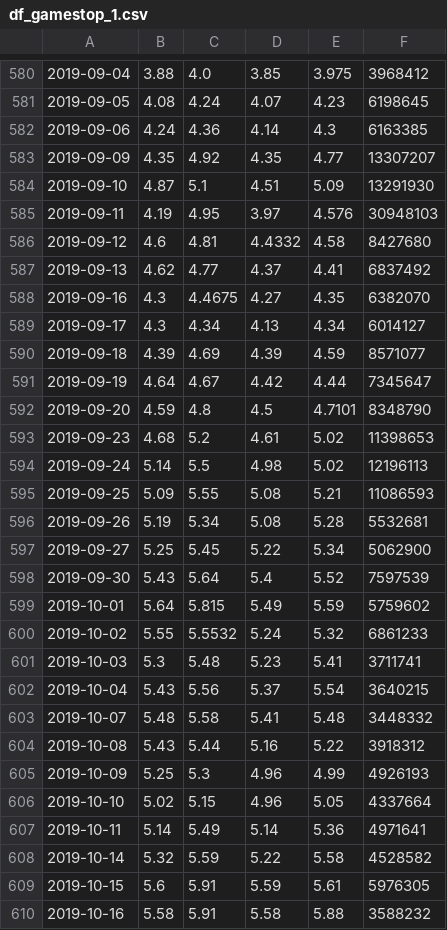
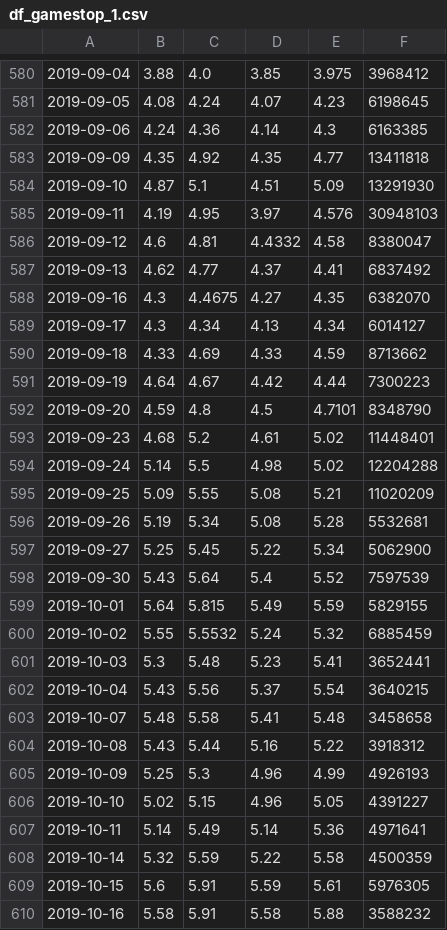
Before and after one commit to mhasnaind/Project1, a CSV file: Gamestop/df_gamestop_1.csv, drawn as a sheet; only a part is shown, gaps mark what is left out; the diff covers the shown part only; the diff names each change by its address in the sheet, - before the commit and + after, or states it on an @@ line.

```diff
--- a/Gamestop/df_gamestop_1.csv
+++ b/Gamestop/df_gamestop_1.csv
-F583: 13307207
+F583: 13411818
-F586: 8427680
+F586: 8380047
-B590: 4.39
+B590: 4.33
-D590: 4.39
+D590: 4.33
-F590: 8571077
+F590: 8713662
-F591: 7345647
+F591: 7300223
-F593: 11398653
+F593: 11448401
-F594: 12196113
+F594: 12204288
-F595: 11086593
+F595: 11020209
-F599: 5759602
+F599: 5829155
-F600: 6861233
+F600: 6885459
-F601: 3711741
+F601: 3652441
-F603: 3448332
+F603: 3458658
-F606: 4337664
+F606: 4391227
-F608: 4528582
+F608: 4500359
```
Also changed, not shown: 56 edited cells elsewhere in this file, 14 other files.
